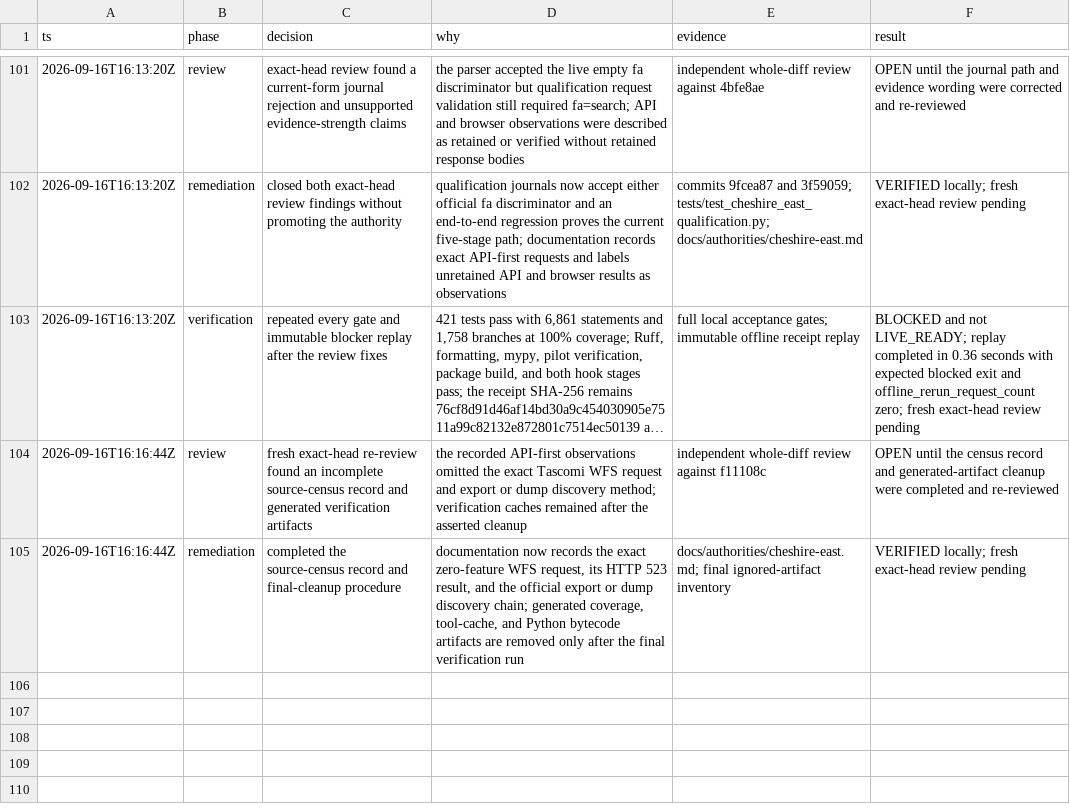
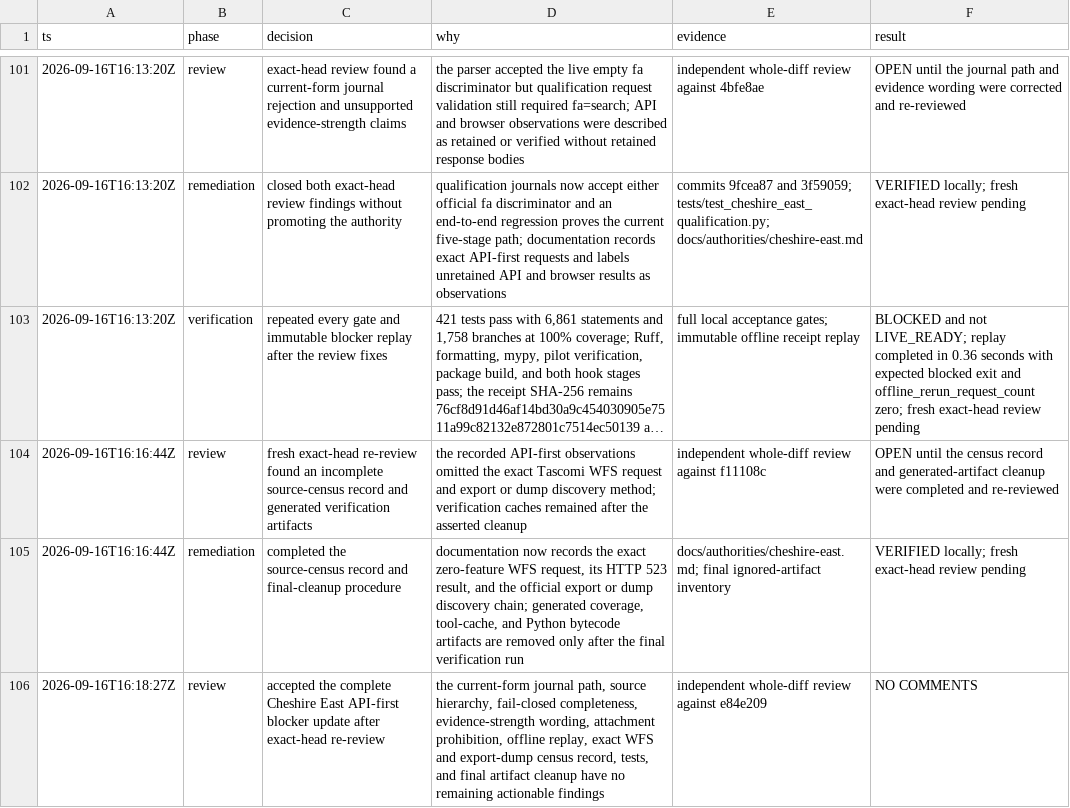
Before and after one commit to kstathou/uk-planning-applications, a TSV file: .audit/15-authority-implementation.tsv, drawn as a sheet; only a part is shown, gaps mark what is left out; long unchanged cells end in …; the diff names each change by its address in the sheet, - before the commit and + after, or states it on an @@ line.

Commit message:
audit: record Cheshire final review

```diff
--- a/.audit/15-authority-implementation.tsv
+++ b/.audit/15-authority-implementation.tsv
+row 106: 2026-09-16T16:18:27Z | review | accepted the complete Cheshire East API-first blocker update after exact-head re-review | the current-form journal path, source hierarchy, fail-closed completeness, evidence-strength wording, attachment prohibition, offline replay, exact WFS and export-dump census record, tests, and final artifact cleanup have no remaining actionable findings | independent whole-diff review against e84e209 | NO COMMENTS
```
